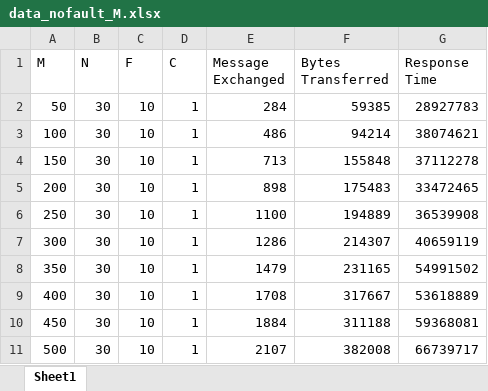
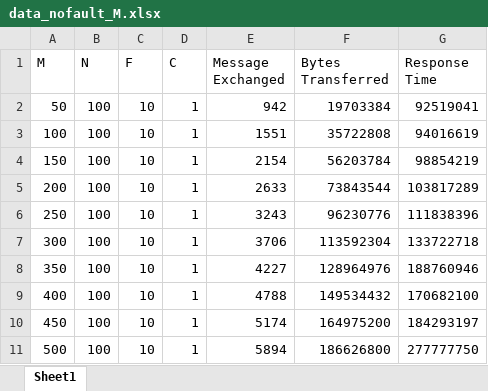
Before and after one commit to RaymondTseng/SimpleStorageSystem, an Excel workbook: nofault/nofault_data/data_nofault_M.xlsx, sheet Sheet1, drawn as a sheet; values as stored, in another font and other column widths than the file's, no borders; the diff names each change by its address in the sheet, - before the commit and + after, or states it on an @@ line.

```diff
--- a/nofault/nofault_data/data_nofault_M.xlsx (sheet Sheet1)
+++ b/nofault/nofault_data/data_nofault_M.xlsx (sheet Sheet1)
-B2:B11 (N): 30
+B2:B11 (N): 100
-E2 (Message Exchanged): 284
+E2 (Message Exchanged): 942
-F2 (Bytes Transferred): 59385
+F2 (Bytes Transferred): 19703384
-G2 (Response Time): 28927783
+G2 (Response Time): 92519041
-E3 (Message Exchanged): 486
+E3 (Message Exchanged): 1551
-F3 (Bytes Transferred): 94214
+F3 (Bytes Transferred): 35722808
-G3 (Response Time): 38074621
+G3 (Response Time): 94016619
-E4 (Message Exchanged): 713
+E4 (Message Exchanged): 2154
-F4 (Bytes Transferred): 155848
+F4 (Bytes Transferred): 56203784
-G4 (Response Time): 37112278
+G4 (Response Time): 98854219
-E5 (Message Exchanged): 898
+E5 (Message Exchanged): 2633
-F5 (Bytes Transferred): 175483
+F5 (Bytes Transferred): 73843544
-G5 (Response Time): 33472465
+G5 (Response Time): 103817289
-E6 (Message Exchanged): 1100
+E6 (Message Exchanged): 3243
-F6 (Bytes Transferred): 194889
+F6 (Bytes Transferred): 96230776
-G6 (Response Time): 36539908
+G6 (Response Time): 111838396
-E7 (Message Exchanged): 1286
+E7 (Message Exchanged): 3706
-F7 (Bytes Transferred): 214307
+F7 (Bytes Transferred): 113592304
-G7 (Response Time): 40659119
+G7 (Response Time): 133722718
-E8 (Message Exchanged): 1479
+E8 (Message Exchanged): 4227
-F8 (Bytes Transferred): 231165
+F8 (Bytes Transferred): 128964976
-G8 (Response Time): 54991502
+G8 (Response Time): 188760946
-E9 (Message Exchanged): 1708
+E9 (Message Exchanged): 4788
-F9 (Bytes Transferred): 317667
+F9 (Bytes Transferred): 149534432
-G9 (Response Time): 53618889
+G9 (Response Time): 170682100
-E10 (Message Exchanged): 1884
+E10 (Message Exchanged): 5174
-F10 (Bytes Transferred): 311188
+F10 (Bytes Transferred): 164975200
-G10 (Response Time): 59368081
+G10 (Response Time): 184293197
-E11 (Message Exchanged): 2107
+E11 (Message Exchanged): 5894
-F11 (Bytes Transferred): 382008
+F11 (Bytes Transferred): 186626800
-G11 (Response Time): 66739717
+G11 (Response Time): 277777750
```
Also changed, not shown: nofault/nofault_data/data_nofault_N.xlsx, nofault/nofault_data/data_nofault_c.xlsx, 11 other files.
